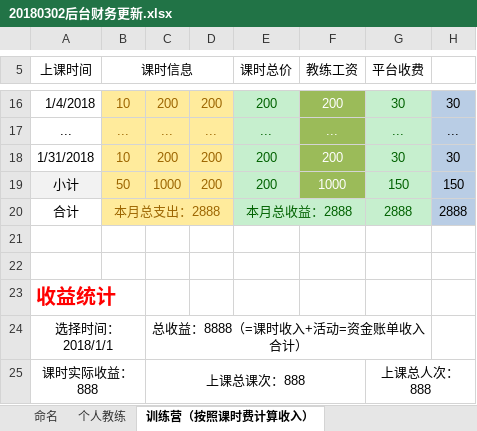
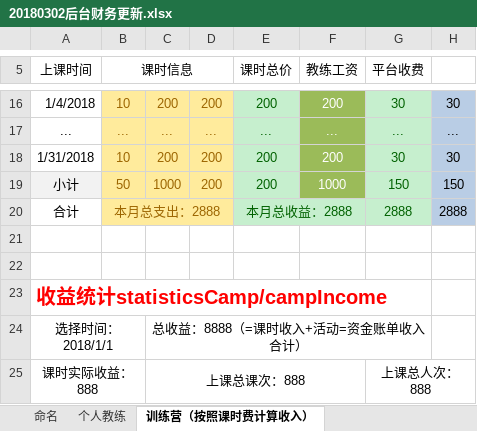
Before and after one commit to wlw330296385/hot, an Excel workbook: doc/alice/20180302后台财务更新.xlsx, sheet 训练营（按照课时费计算收入）, drawn as a sheet; only a part is shown, gaps mark what is left out; values as stored, in another font and other column widths than the file's, no borders; the diff names each change by its address in the sheet, - before the commit and + after, or states it on an @@ line.

```diff
--- a/doc/alice/20180302后台财务更新.xlsx (sheet 训练营（按照课时费计算收入）)
+++ b/doc/alice/20180302后台财务更新.xlsx (sheet 训练营（按照课时费计算收入）)
-A23 (上课时间): 收益统计
+A23 (上课时间): 收益统计statisticsCamp/campIncome
```
Also changed, not shown: charts or pictures, 1 other file.
